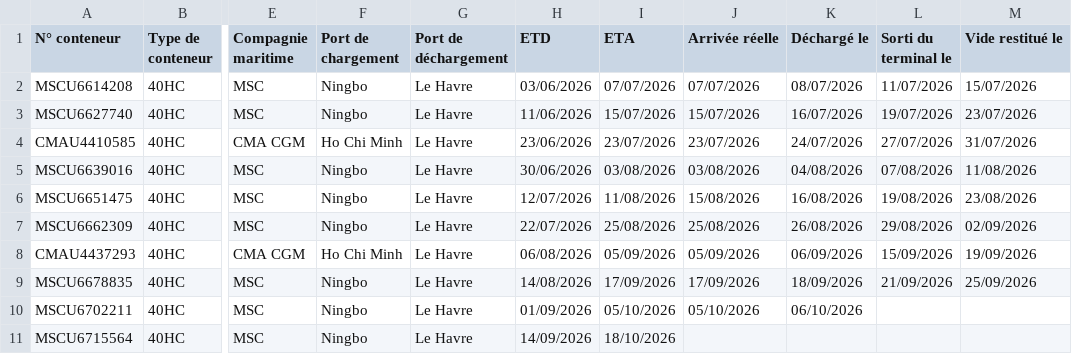
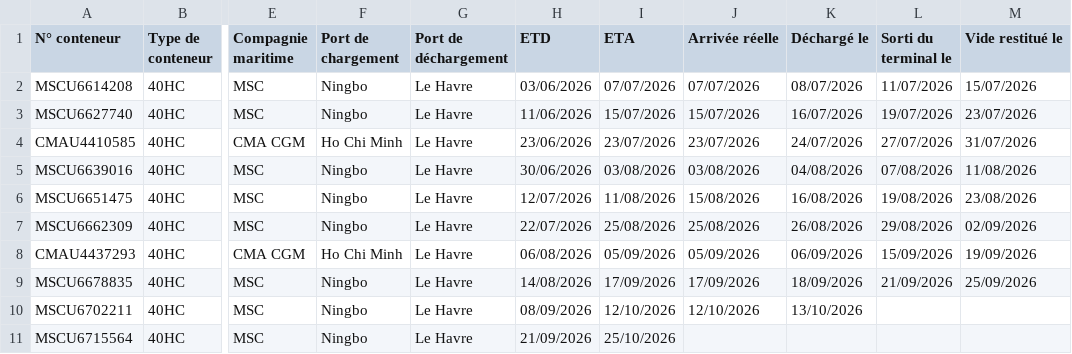
Before and after one commit to Pchambet/FreightSight, a CSV file: docs/demo/kit-testeur/3-suivi-conteneurs.csv, drawn as a sheet; only a part is shown, gaps mark what is left out; the diff names each change by its address in the sheet, - before the commit and + after, or states it on an @@ line.

```diff
--- a/docs/demo/kit-testeur/3-suivi-conteneurs.csv
+++ b/docs/demo/kit-testeur/3-suivi-conteneurs.csv
-H10 (ETD): 01/09/2026
+H10 (ETD): 08/09/2026
-I10 (ETA): 05/10/2026
+I10 (ETA): 12/10/2026
-J10 (Arrivée réelle): 05/10/2026
+J10 (Arrivée réelle): 12/10/2026
-K10 (Déchargé le): 06/10/2026
+K10 (Déchargé le): 13/10/2026
-H11 (ETD): 14/09/2026
+H11 (ETD): 21/09/2026
-I11 (ETA): 18/10/2026
+I11 (ETA): 25/10/2026
```
Also changed, not shown: docs/demo/kit-testeur/2-commandes.csv, docs/demo/kit-testeur/4-frais-trimestre.csv, 5 other files.
